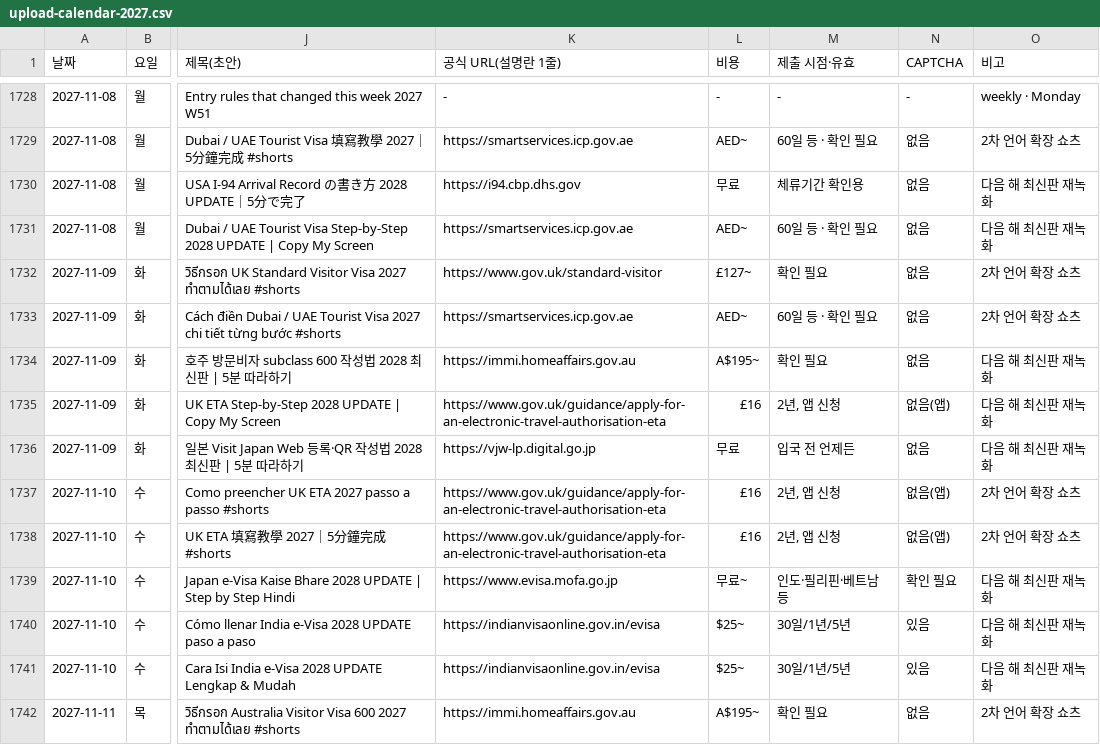
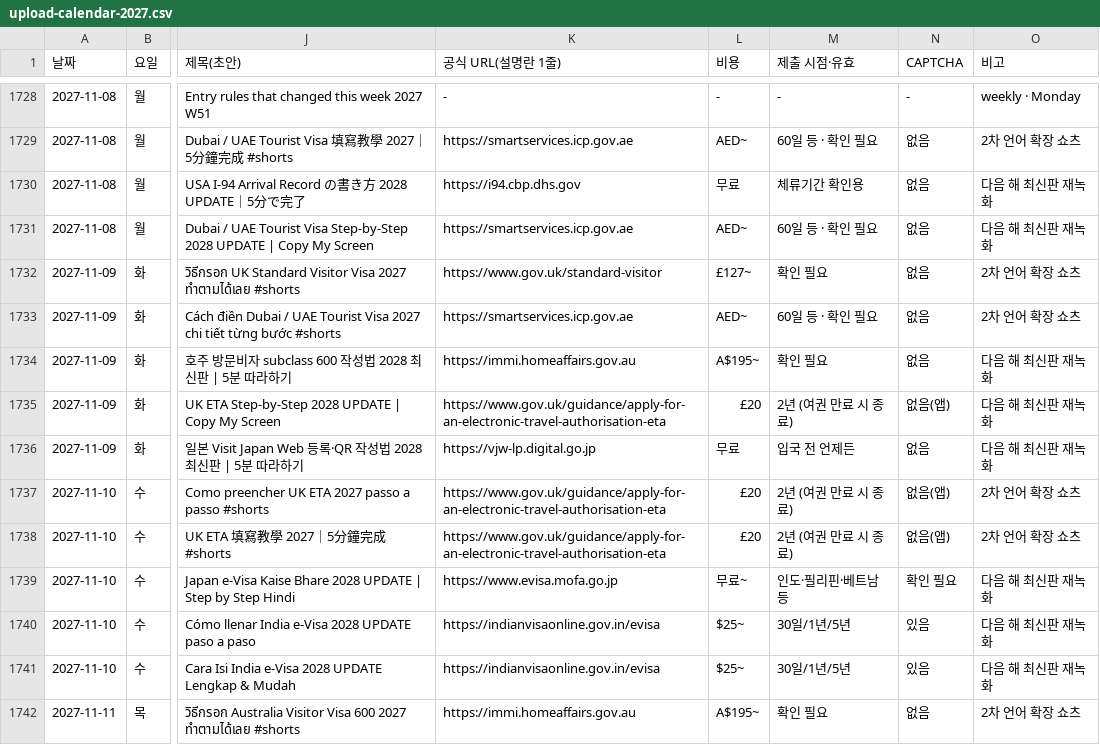
Before and after one commit to grakoreakim-lgtm/bloom-sydney, a CSV file: youtube-forms/plan/upload-calendar-2027.csv, drawn as a sheet; only a part is shown, gaps mark what is left out; the diff covers the shown part only; the diff names each change by its address in the sheet, - before the commit and + after, or states it on an @@ line.

```diff
--- a/youtube-forms/plan/upload-calendar-2027.csv
+++ b/youtube-forms/plan/upload-calendar-2027.csv
-L1735 (비용): £16
+L1735 (비용): £20
-M1735 (제출 시점·유효): 2년, 앱 신청
+M1735 (제출 시점·유효): 2년 (여권 만료 시 종료)
-L1737:L1738 (비용): £16
+L1737:L1738 (비용): £20
-M1737:M1738 (제출 시점·유효): 2년, 앱 신청
+M1737:M1738 (제출 시점·유효): 2년 (여권 만료 시 종료)
```
Also changed, not shown: 36 edited cells elsewhere in this file, 4 other files.
